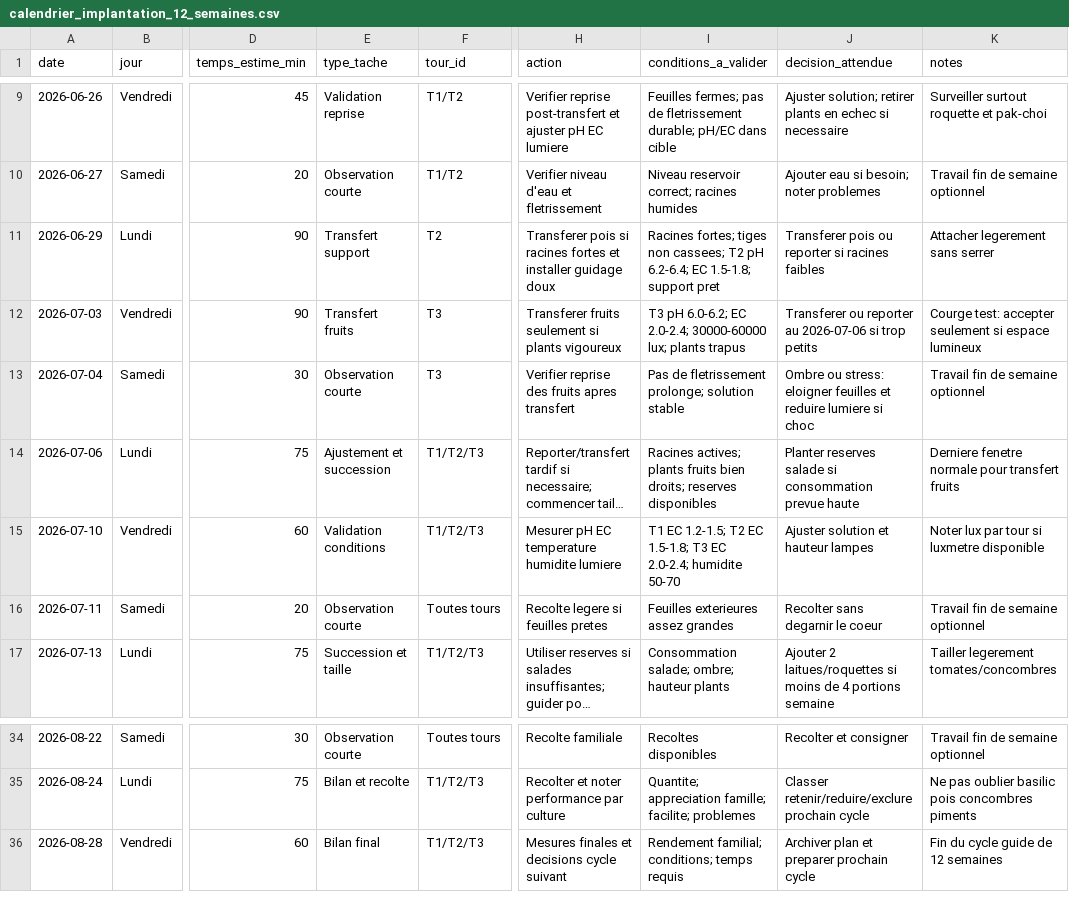
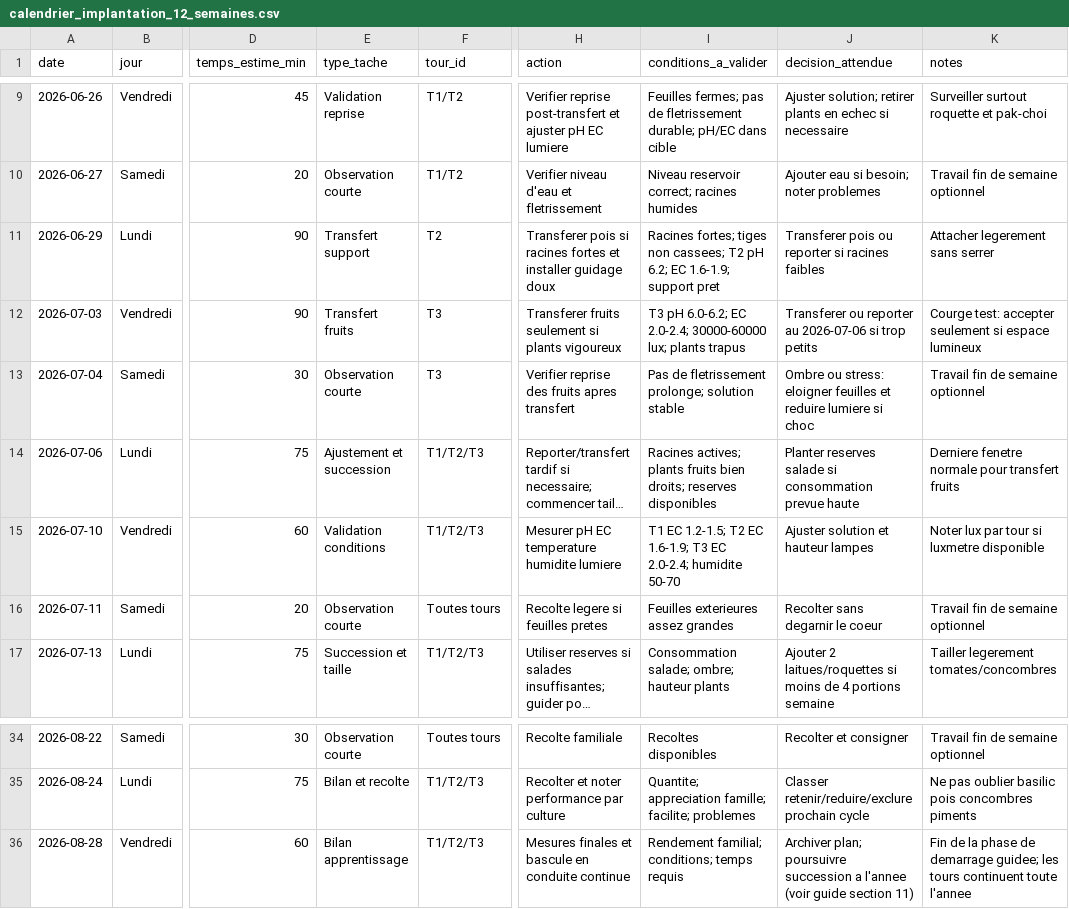
Before and after one commit to nadzzz/Tower-Garden, a CSV file: planning/calendrier_implantation_12_semaines.csv, drawn as a sheet; only a part is shown, gaps mark what is left out; long unchanged cells end in …; the diff names each change by its address in the sheet, - before the commit and + after, or states it on an @@ line.

```diff
--- a/planning/calendrier_implantation_12_semaines.csv
+++ b/planning/calendrier_implantation_12_semaines.csv
-I11 (conditions_a_valider): …T2 pH 6.2-6.4; EC 1.5-1.8; support pret
+I11 (conditions_a_valider): …T2 pH 6.2; EC 1.6-1.9; support pret
-I15 (conditions_a_valider): …T2 EC 1.5-1.8; T3 EC…
+I15 (conditions_a_valider): …T2 EC 1.6-1.9; T3 EC…
-E36 (type_tache): Bilan final
+E36 (type_tache): Bilan apprentissage
-H36 (action): Mesures finales et decisions cycle suivant
+H36 (action): Mesures finales et bascule en conduite continue
-J36 (decision_attendue): Archiver plan et preparer prochain cycle
+J36 (decision_attendue): Archiver plan; poursuivre succession a l'annee (voir guide section 11)
-K36 (notes): Fin du cycle guide de 12 semaines
+K36 (notes): Fin de la phase de demarrage guidee; les tours continuent toute l'annee
```
Also changed, not shown: data/preferences.csv, planning/checklist_lundi_vendredi.csv, 7 other files.
